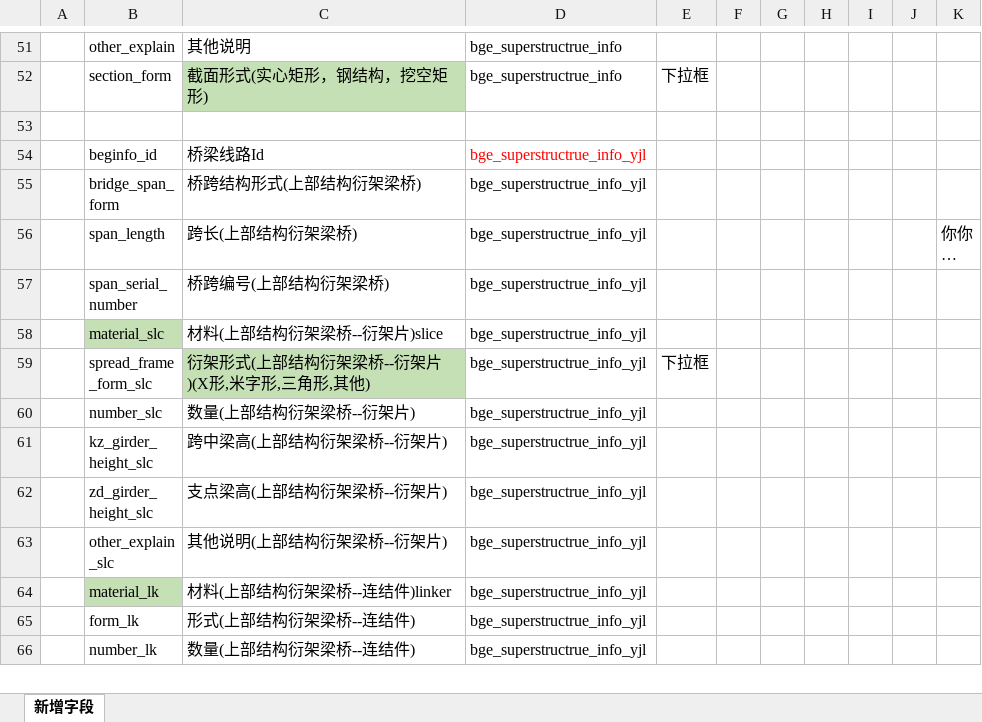
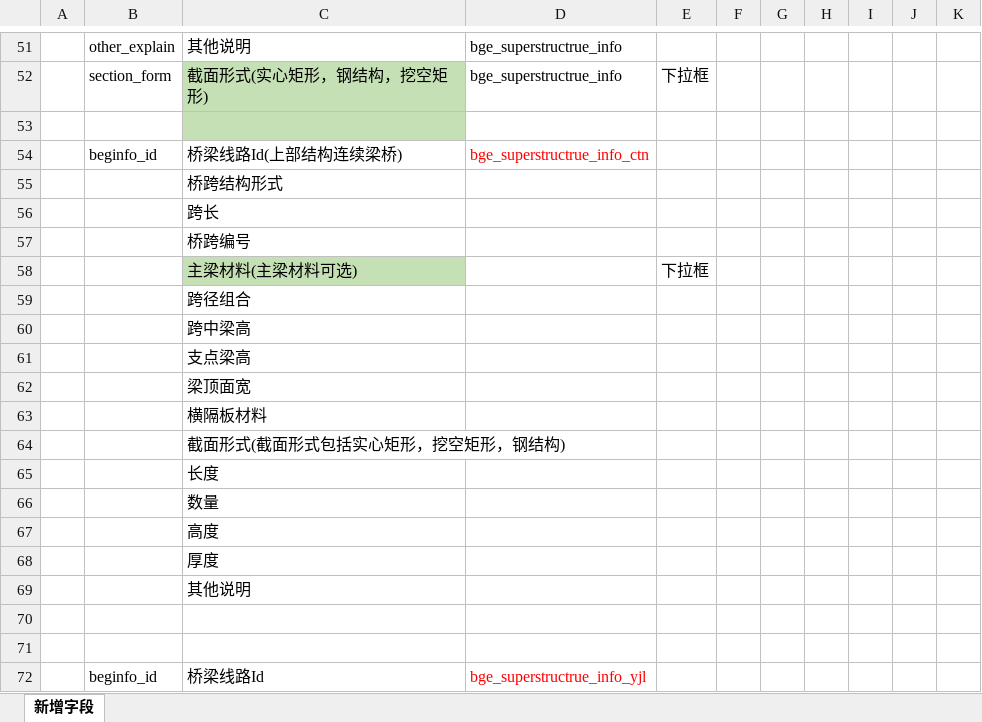
Before and after one commit to HillCat/hillcat.github.io, an Excel workbook: work/V1.2新增字段.xlsx, sheet 新增字段, drawn as a sheet; only a part is shown, gaps mark what is left out; the shorter side is filled out with more unchanged rows; long unchanged cells end in …; values as stored, in another font and other column widths than the file's, no borders; the diff covers the shown part only; the diff names each change by its address in the sheet, - before the commit and + after, or states it on an @@ line.

```diff
--- a/work/V1.2新增字段.xlsx (sheet 新增字段)
+++ b/work/V1.2新增字段.xlsx (sheet 新增字段)
+row 53: (empty)
+row 54:  | beginfo_id | 桥梁线路Id(上部结构连续梁桥) | bge_superstructrue_info_ctn
+row 55:  |  | 桥跨结构形式
+row 56:  |  | 跨长
+row 57:  |  | 桥跨编号
+row 58:  |  | 主梁材料(主梁材料可选) |  | 下拉框
+row 59:  |  | 跨径组合
+row 60:  |  | 跨中梁高
+row 61:  |  | 支点梁高
+row 62:  |  | 梁顶面宽
+row 63:  |  | 横隔板材料
+row 64:  |  | 截面形式(截面形式包括实心矩形，挖空矩形，钢结构)
+row 65:  |  | 长度
+row 66:  |  | 数量
+row 67:  |  | 高度
+row 68:  |  | 厚度
+row 69:  |  | 其他说明
+row 70: (empty)
```
Also changed, not shown: 20 added rows and 20 removed rows elsewhere in this sheet, 16 other files.
